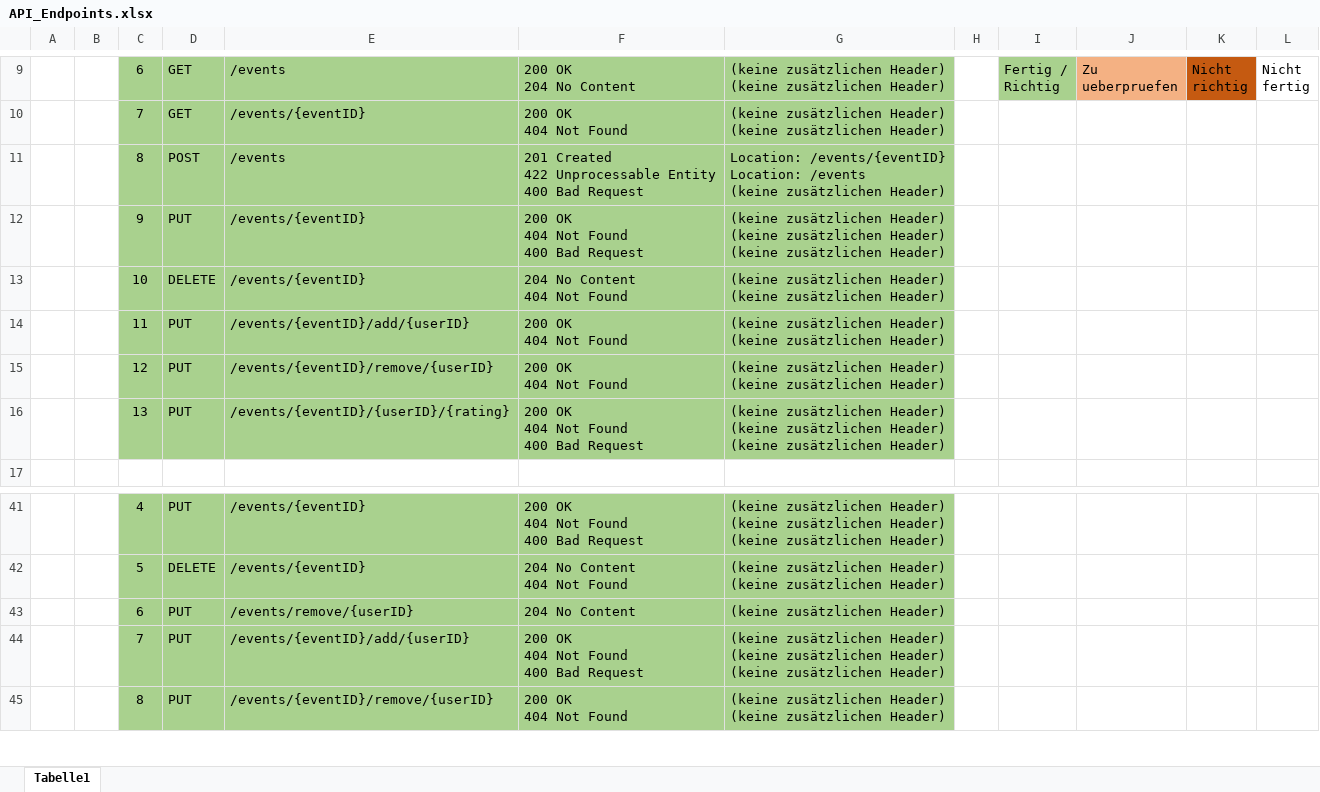
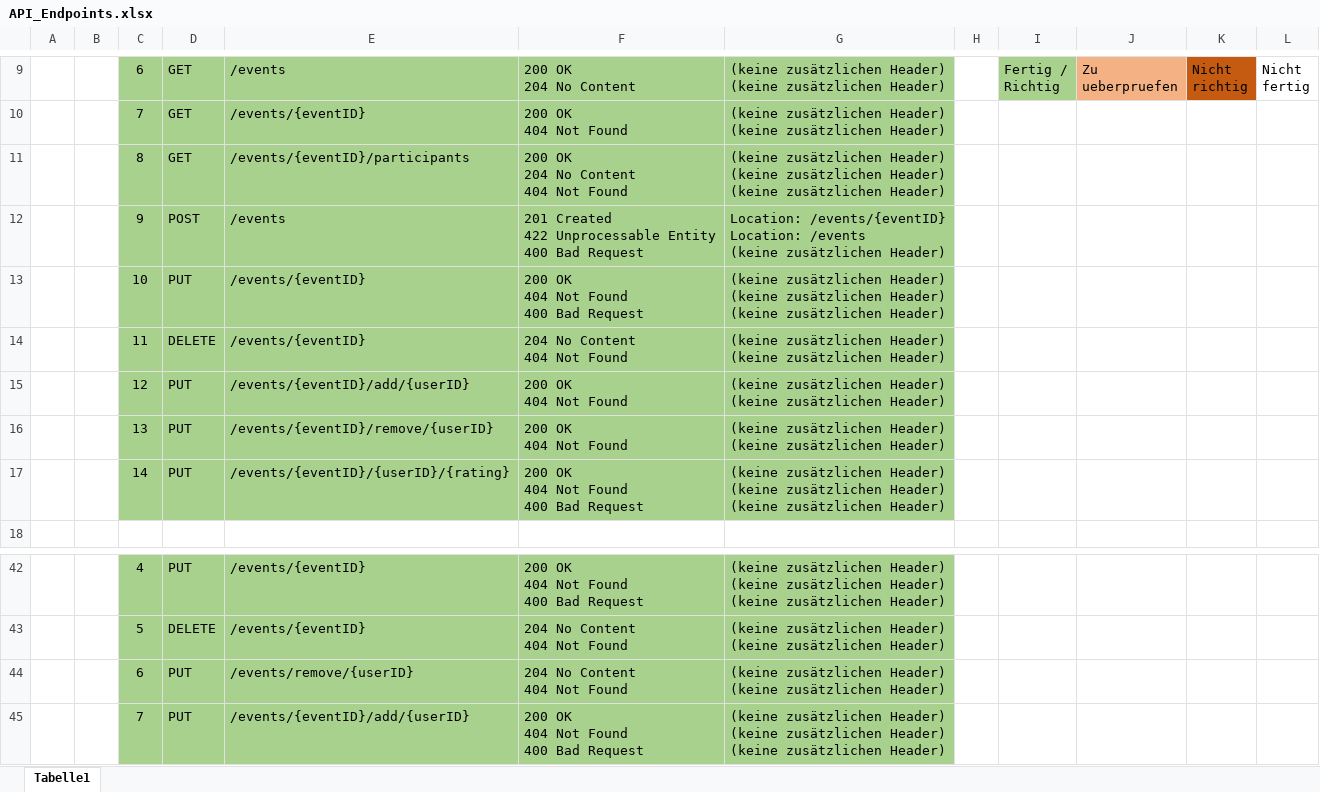
Before and after one commit to Daniel-Schor/webappproject23-24, an Excel workbook: project planning/API_Endpoints.xlsx, sheet Tabelle1, drawn as a sheet; only a part is shown, gaps mark what is left out; the shorter side is filled out with more unchanged rows; values as stored, in another font and other column widths than the file's, no borders; table styles not drawn; addresses are those after the commit; ↵ is a line break in a cell; the diff names each change by its address in the sheet, - before the commit and + after, or states it on an @@ line.

Commit message:
Remove unused Code ; Add API Endpoint: /events/{eventID}/participants

```diff
--- a/project planning/API_Endpoints.xlsx (sheet Tabelle1)
+++ b/project planning/API_Endpoints.xlsx (sheet Tabelle1)
+row 11:  |  | 8 | GET | /events/{eventID}/participants | 200 OK ↵ 204 No Content ↵ 404 Not Found | (keine zusätzlichen Header) ↵ (keine zusätzlichen Header) ↵ (keine zusätzlichen Header)
-C12: 8
+C12: 9
-C13: 9
+C13: 10
-C14: 10
+C14: 11
-C15: 11
+C15: 12
-C16: 12
+C16: 13
-C17: 13
+C17: 14
-F44: 204 No Content
+F44: 204 No Content ↵ 404 Not Found
-G44: (keine zusätzlichen Header)
+G44: (keine zusätzlichen Header) ↵ (keine zusätzlichen Header)
```
Also changed, not shown: 15 other files.
